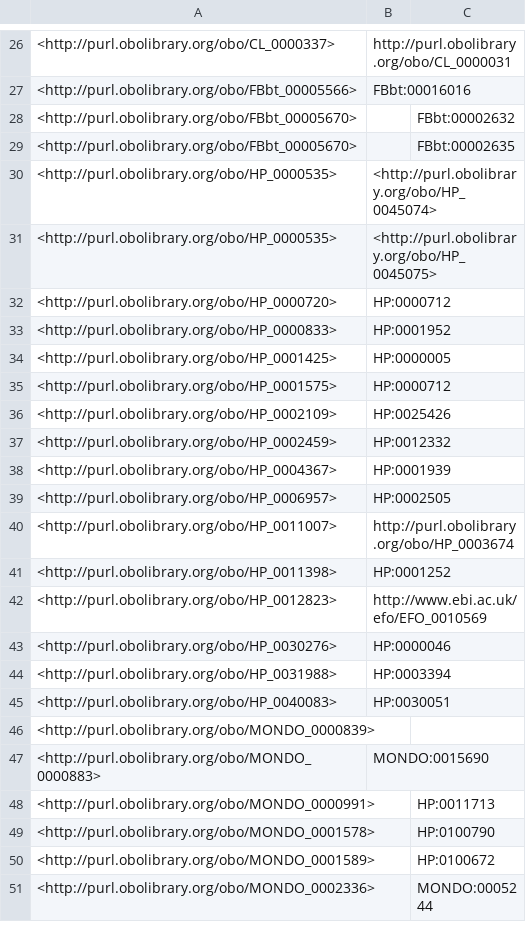
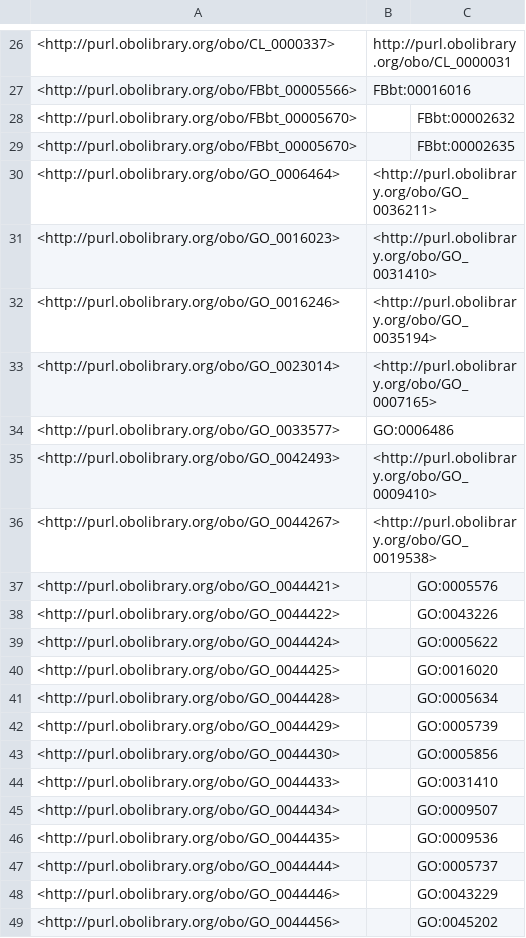
Before and after one commit to EBISPOT/efo, a TSV file: src/ontology/reports/obsoletes.tsv, drawn as a sheet; only a part is shown, gaps mark what is left out; the shorter side is filled out with more unchanged rows; the diff covers the shown part only.

```diff
--- a/src/ontology/reports/obsoletes.tsv
+++ b/src/ontology/reports/obsoletes.tsv
@@ -29 +29,21 @@
 <http://purl.obolibrary.org/obo/FBbt_00005670>		"FBbt:00002635"
+<http://purl.obolibrary.org/obo/GO_0006464>	<http://purl.obolibrary.org/obo/GO_0036211>	
+<http://purl.obolibrary.org/obo/GO_0016023>	<http://purl.obolibrary.org/obo/GO_0031410>	
+<http://purl.obolibrary.org/obo/GO_0016246>	<http://purl.obolibrary.org/obo/GO_0035194>	
+<http://purl.obolibrary.org/obo/GO_0023014>	<http://purl.obolibrary.org/obo/GO_0007165>	
+<http://purl.obolibrary.org/obo/GO_0033577>	"GO:0006486"	
+<http://purl.obolibrary.org/obo/GO_0042493>	<http://purl.obolibrary.org/obo/GO_0009410>	
+<http://purl.obolibrary.org/obo/GO_0044267>	<http://purl.obolibrary.org/obo/GO_0019538>	
+<http://purl.obolibrary.org/obo/GO_0044421>		"GO:0005576"
+<http://purl.obolibrary.org/obo/GO_0044422>		"GO:0043226"
+<http://purl.obolibrary.org/obo/GO_0044424>		"GO:0005622"
+<http://purl.obolibrary.org/obo/GO_0044425>		"GO:0016020"
+<http://purl.obolibrary.org/obo/GO_0044428>		"GO:0005634"
+<http://purl.obolibrary.org/obo/GO_0044429>		"GO:0005739"
+<http://purl.obolibrary.org/obo/GO_0044430>		"GO:0005856"
+<http://purl.obolibrary.org/obo/GO_0044433>		"GO:0031410"
+<http://purl.obolibrary.org/obo/GO_0044434>		"GO:0009507"
+<http://purl.obolibrary.org/obo/GO_0044435>		"GO:0009536"
+<http://purl.obolibrary.org/obo/GO_0044444>		"GO:0005737"
+<http://purl.obolibrary.org/obo/GO_0044446>		"GO:0043229"
+<http://purl.obolibrary.org/obo/GO_0044456>		"GO:0045202"
```
Also changed, not shown: 20 added rows elsewhere in this file, src/ontology/reports/class-count-by-prefix.tsv, 6 other files.
